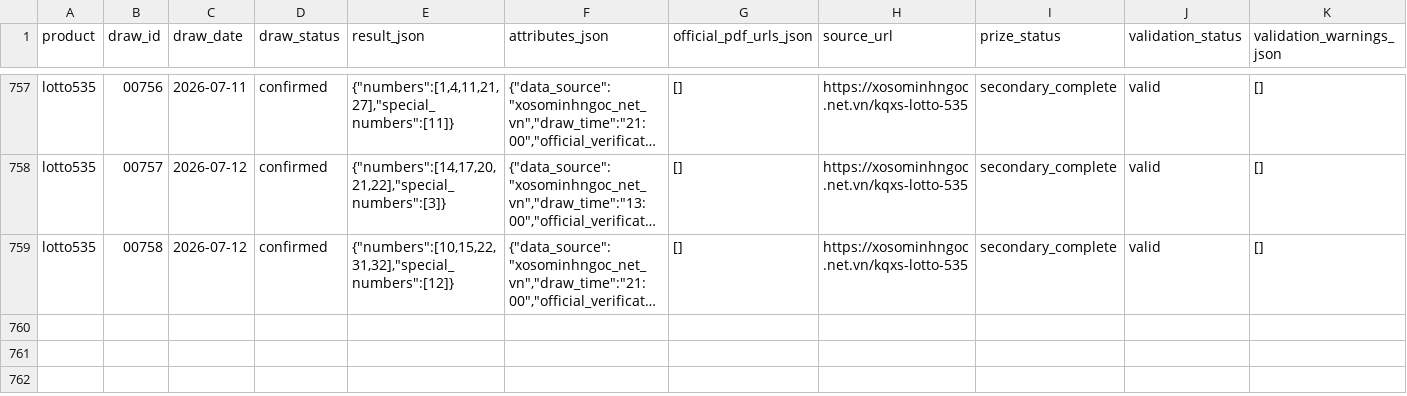
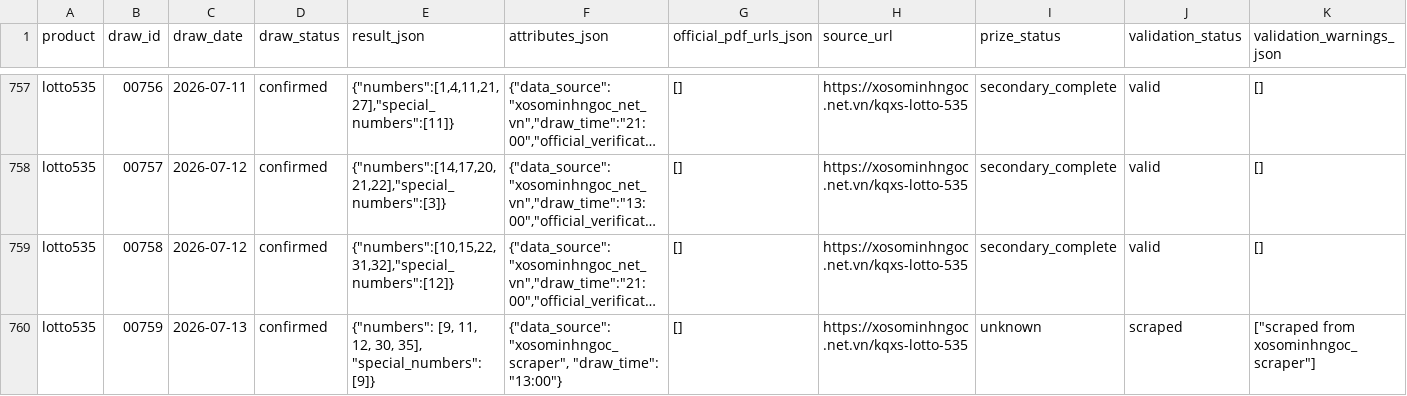
Before and after one commit to thuantn005/v5, a CSV file: data/all.csv, drawn as a sheet; only a part is shown, gaps mark what is left out; long unchanged cells end in …; rows hold the shown columns only; the diff names each change by its address in the sheet, - before the commit and + after, or states it on an @@ line.

```diff
--- a/data/all.csv
+++ b/data/all.csv
+row 760: lotto535 | 00759 | 2026-07-13 | confirmed | {"numbers": [9, 11, 12, 30, 35], "special_numbers": [9]} | {"data_source": "xosominhngoc_scraper", "draw_time": "13:00"} | [] | https://xosominhngoc.net.vn/kqxs-lotto-535 | unknown | scraped | ["scraped from xosominhngoc_scraper"]
```
Also changed, not shown: 6 other files.
